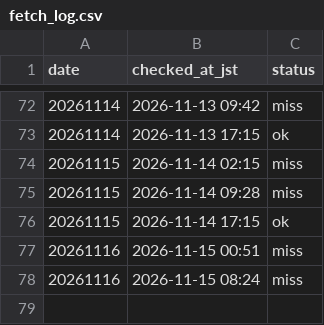
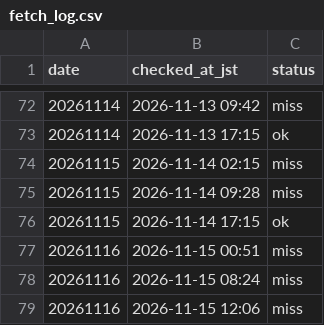
Before and after one commit to kosukemiyazaki/boatrace-lab, a CSV file: program/fetch_log.csv, drawn as a sheet; only a part is shown, gaps mark what is left out.

```diff
--- a/program/fetch_log.csv
+++ b/program/fetch_log.csv
@@ -78 +78,2 @@ date,checked_at_jst,status
 20261116,2026-11-15 08:24,miss
+20261116,2026-11-15 12:06,miss
```
